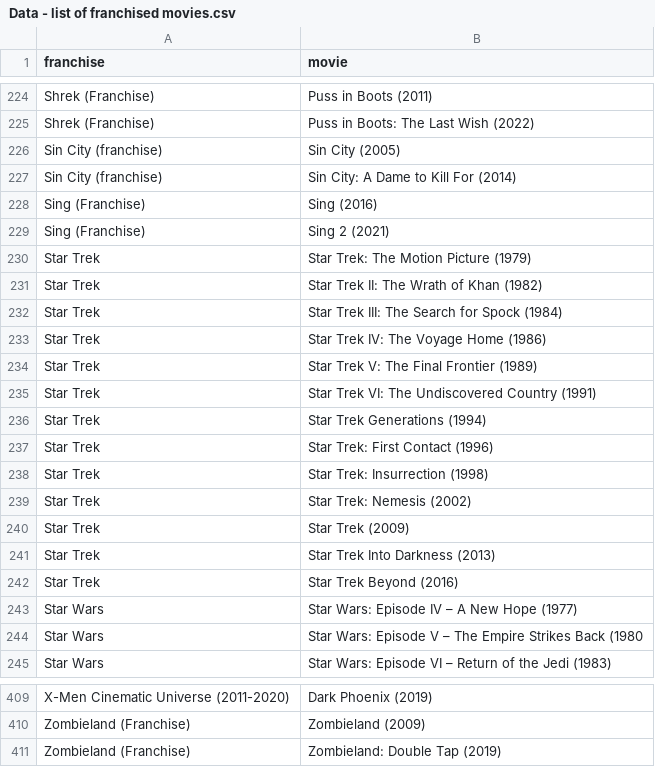
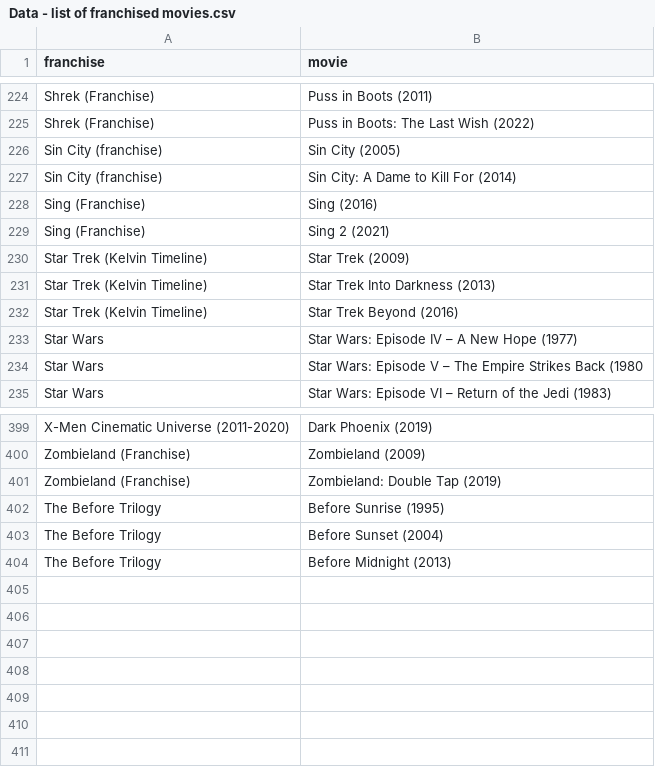
Before and after one commit to mlcuadra1/MBTI-movies-EDA, a CSV file: data/Data - list of franchised movies.csv, drawn as a sheet; only a part is shown, gaps mark what is left out.

Commit message:
Expanding most franchises (some miss)

```diff
--- a/data/Data - list of franchised movies.csv
+++ b/data/Data - list of franchised movies.csv
@@ -229,15 +229,5 @@ Sing (Franchise),Sing (2016)
 Sing (Franchise),Sing 2 (2021)
-Star Trek,Star Trek: The Motion Picture (1979)
-Star Trek,Star Trek II: The Wrath of Khan (1982)
-Star Trek,Star Trek III: The Search for Spock (1984)
-Star Trek,Star Trek IV: The Voyage Home (1986)
-Star Trek,Star Trek V: The Final Frontier (1989)
-Star Trek,Star Trek VI: The Undiscovered Country (1991)
-Star Trek,Star Trek Generations (1994)
-Star Trek,Star Trek: First Contact (1996)
-Star Trek,Star Trek: Insurrection (1998)
-Star Trek,Star Trek: Nemesis (2002)
-Star Trek,Star Trek (2009)
-Star Trek,Star Trek Into Darkness (2013)
-Star Trek,Star Trek Beyond (2016)
+Star Trek (Kelvin Timeline),Star Trek (2009)
+Star Trek (Kelvin Timeline),Star Trek Into Darkness (2013)
+Star Trek (Kelvin Timeline),Star Trek Beyond (2016)
 Star Wars,Star Wars: Episode IV – A New Hope (1977)
@@ -411 +401,4 @@ Zombieland (Franchise),Zombieland (2009)
 Zombieland (Franchise),Zombieland: Double Tap (2019)
+The Before Trilogy,Before Sunrise (1995)
+The Before Trilogy,Before Sunset (2004)
+The Before Trilogy,Before Midnight (2013)
```
Also changed, not shown: 2 other files.
